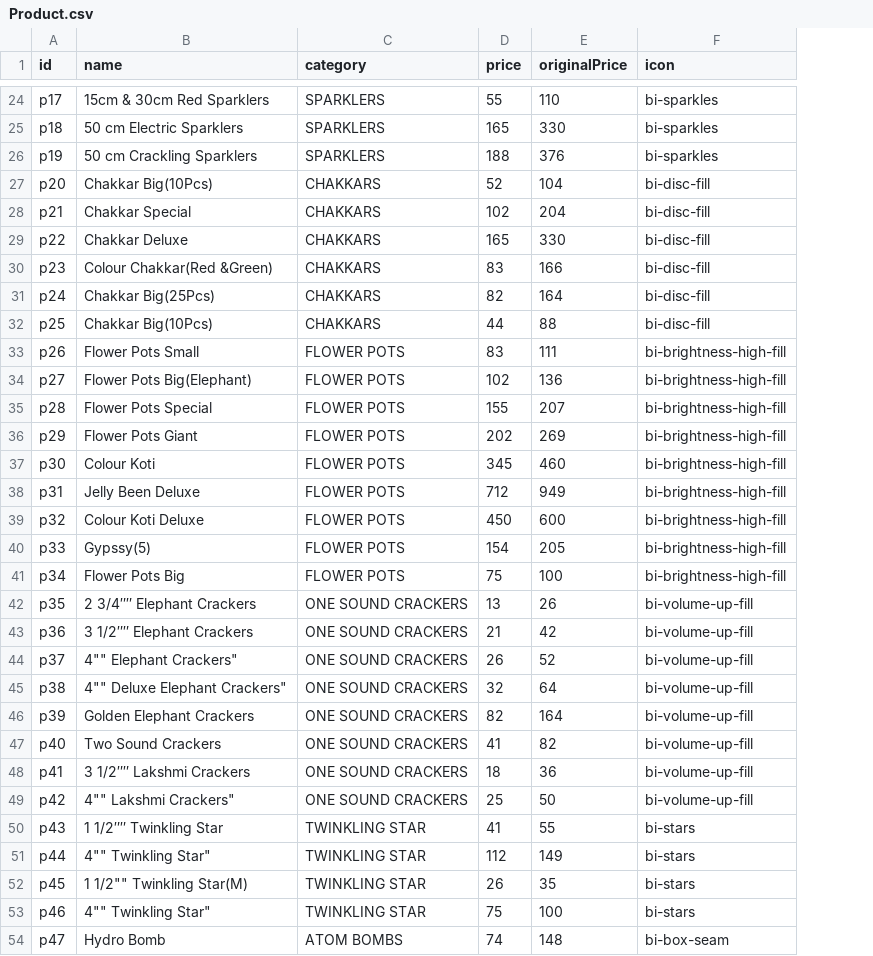
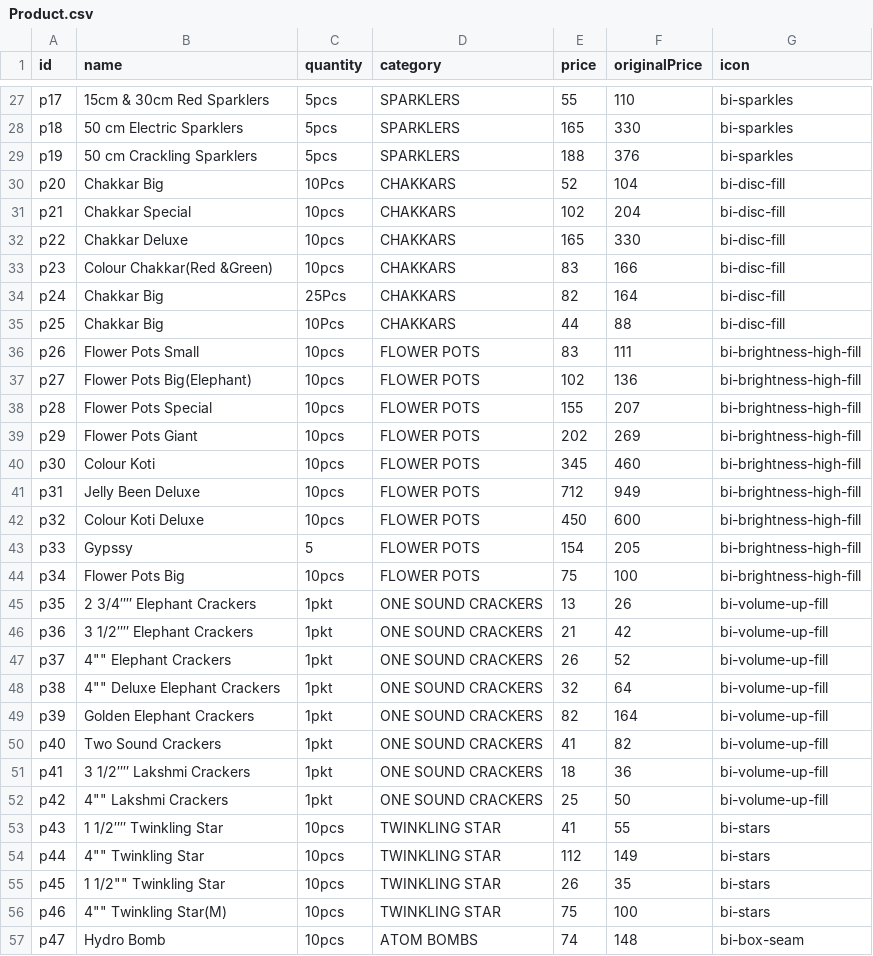
Before and after one commit to AswinVishwaa/Diwali_firecrakers_merchandies, a CSV file: Product.csv, drawn as a sheet; only a part is shown, gaps mark what is left out; addresses are those after the commit; the diff covers the shown part only; the diff names each change by its address in the sheet, - before the commit and + after, or states it on an @@ line.

```diff
--- a/Product.csv
+++ b/Product.csv
+column C (quantity), rows 27-57: 5pcs | 5pcs | 5pcs | 10Pcs | 10pcs | 10pcs | 10pcs | 25Pcs | 10Pcs | 10pcs | 10pcs | 10pcs | 10pcs | 10pcs | 10pcs | 10pcs | 5 | 10pcs | 1pkt | 1pkt | 1pkt | 1pkt | 1pkt | 1pkt | 1pkt | 1pkt | 10pcs | 10pcs | 10pcs | 10pcs | 10pcs
-B30 (name): Chakkar Big(10Pcs)
+B30 (name): Chakkar Big
-B34 (name): Chakkar Big(25Pcs)
+B34 (name): Chakkar Big
-B35 (name): Chakkar Big(10Pcs)
+B35 (name): Chakkar Big
-B43 (name): Gypssy(5)
+B43 (name): Gypssy
-B47 (name): 4"" Elephant Crackers"
+B47 (name): 4"" Elephant Crackers
-B48 (name): 4"" Deluxe Elephant Crackers"
+B48 (name): 4"" Deluxe Elephant Crackers
-B52 (name): 4"" Lakshmi Crackers"
+B52 (name): 4"" Lakshmi Crackers
-B54 (name): 4"" Twinkling Star"
+B54 (name): 4"" Twinkling Star
-B55 (name): 1 1/2"" Twinkling Star(M)
+B55 (name): 1 1/2"" Twinkling Star
-B56 (name): 4"" Twinkling Star"
+B56 (name): 4"" Twinkling Star(M)
```
Also changed, not shown: 3 added rows and 39 edited cells elsewhere in this file, 2 other files.
